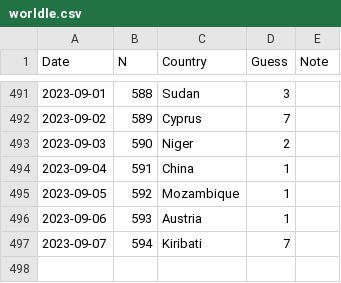
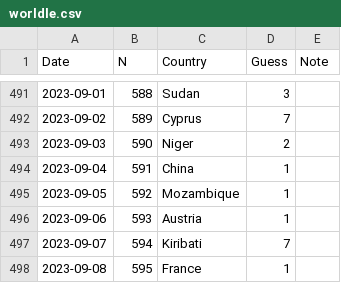
Before and after one commit to spkaluzny/mydata, a CSV file: data/worldle.csv, drawn as a sheet; only a part is shown, gaps mark what is left out; the diff names each change by its address in the sheet, - before the commit and + after, or states it on an @@ line.

Commit message:
Added new observation

```diff
--- a/data/worldle.csv
+++ b/data/worldle.csv
+row 498: 2023-09-08 | 595 | France | 1
```
